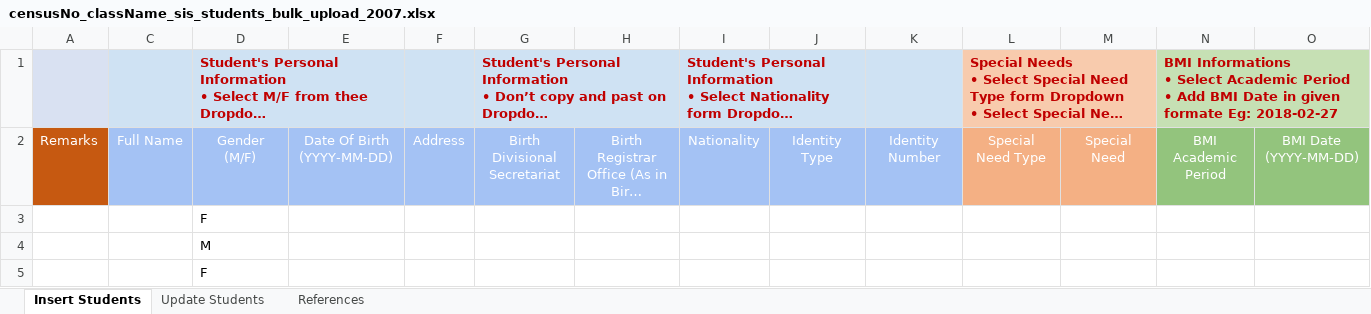
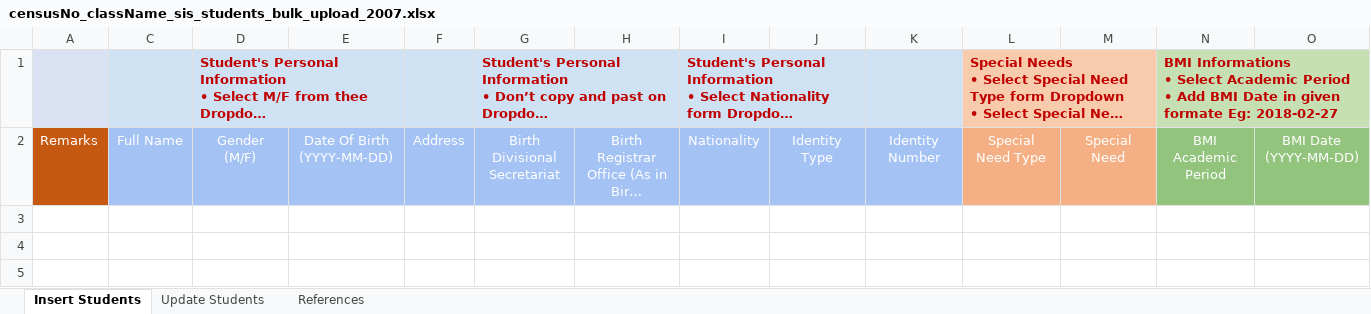
Before and after one commit to moe-lk/bulk-upload, an Excel workbook: storage/app/public/censusNo_className_sis_students_bulk_upload_2007.xlsx, sheet Insert Students, drawn as a sheet; only a part is shown; long unchanged cells end in …; values as stored, in another font and other column widths than the file's, no borders; rows hold the shown columns only; the diff names each change by its address in the sheet, - before the commit and + after, or states it on an @@ line.

```diff
--- a/storage/app/public/censusNo_className_sis_students_bulk_upload_2007.xlsx (sheet Insert Students)
+++ b/storage/app/public/censusNo_className_sis_students_bulk_upload_2007.xlsx (sheet Insert Students)
-row 3:  |  | F
-row 4:  |  | M
-row 5:  |  | F
```
Also changed, not shown: sheet References, charts or pictures, 1 other file.
